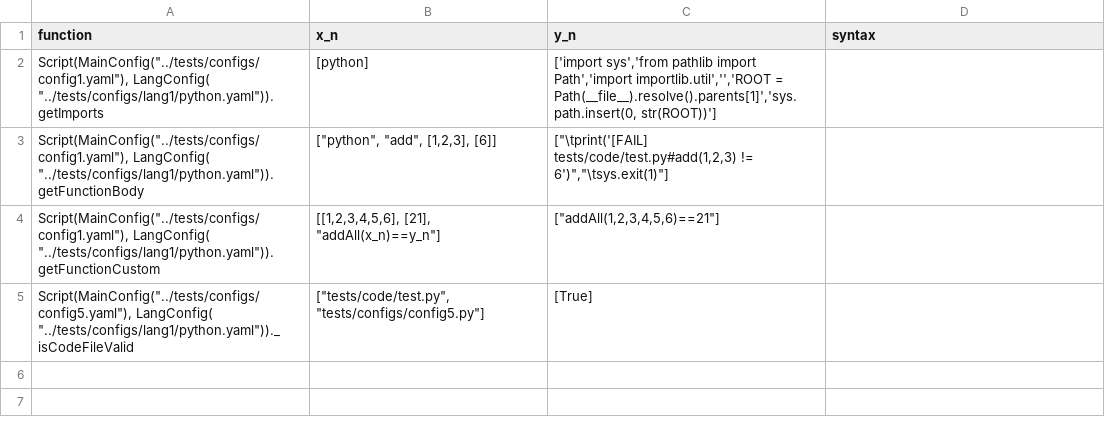
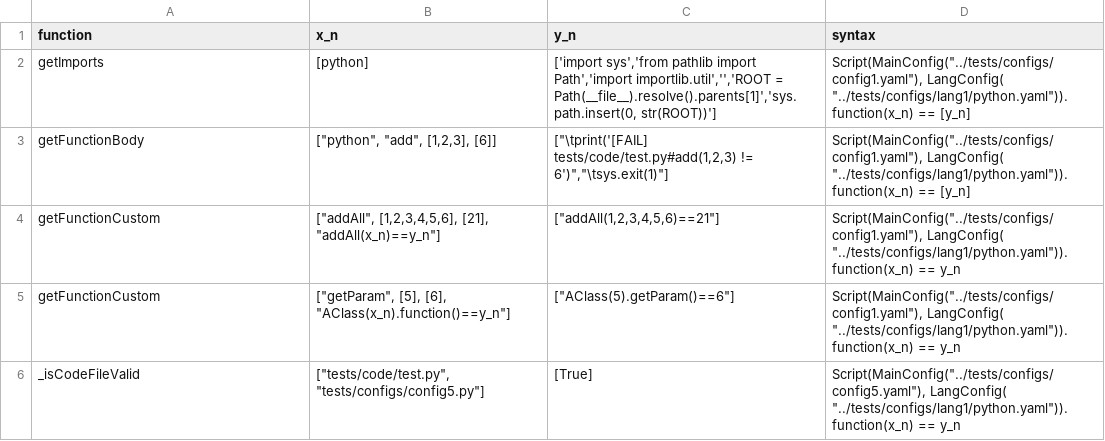
Before and after one commit to bit3lyp9tu/testconfig, a CSV file: selftest/data/code_builder_data.csv, drawn as a sheet.

Commit message:
fixed some selftests cases

```diff
--- a/selftest/data/code_builder_data.csv
+++ b/selftest/data/code_builder_data.csv
@@ -1,5 +1,6 @@
 function;x_n;y_n;syntax
-Script(MainConfig("../tests/configs/config1.yaml"), LangConfig( "../tests/configs/lang1/python.yaml")).getImports;[python];['import sys','from pathlib import Path','import importlib.util','','ROOT = Path(__file__).resolve().parents[1]','sys.path.insert(0, str(ROOT))'];
-Script(MainConfig("../tests/configs/config1.yaml"), LangConfig( "../tests/configs/lang1/python.yaml")).getFunctionBody;["python", "add", [1,2,3], [6]];["\tprint('[FAIL] tests/code/test.py#add(1,2,3) != 6')","\tsys.exit(1)"];
-Script(MainConfig("../tests/configs/config1.yaml"), LangConfig( "../tests/configs/lang1/python.yaml")).getFunctionCustom;[[1,2,3,4,5,6], [21], "addAll(x_n)==y_n"];["addAll(1,2,3,4,5,6)==21"]
-Script(MainConfig("../tests/configs/config5.yaml"), LangConfig( "../tests/configs/lang1/python.yaml"))._isCodeFileValid;["tests/code/test.py", "tests/configs/config5.py"];[True]
+getImports;[python];['import sys','from pathlib import Path','import importlib.util','','ROOT = Path(__file__).resolve().parents[1]','sys.path.insert(0, str(ROOT))'];Script(MainConfig("../tests/configs/config1.yaml"), LangConfig( "../tests/configs/lang1/python.yaml")).function(x_n) == [y_n]
+getFunctionBody;["python", "add", [1,2,3], [6]];["\tprint('[FAIL] tests/code/test.py#add(1,2,3) != 6')","\tsys.exit(1)"];Script(MainConfig("../tests/configs/config1.yaml"), LangConfig( "../tests/configs/lang1/python.yaml")).function(x_n) == [y_n]
+getFunctionCustom;["addAll", [1,2,3,4,5,6], [21], "addAll(x_n)==y_n"];["addAll(1,2,3,4,5,6)==21"];Script(MainConfig("../tests/configs/config1.yaml"), LangConfig( "../tests/configs/lang1/python.yaml")).function(x_n) == y_n
+getFunctionCustom;["getParam", [5], [6], "AClass(x_n).function()==y_n"];["AClass(5).getParam()==6"];Script(MainConfig("../tests/configs/config1.yaml"), LangConfig( "../tests/configs/lang1/python.yaml")).function(x_n) == y_n
+_isCodeFileValid;["tests/code/test.py", "tests/configs/config5.py"];[True];Script(MainConfig("../tests/configs/config5.yaml"), LangConfig( "../tests/configs/lang1/python.yaml")).function(x_n) == y_n
```
